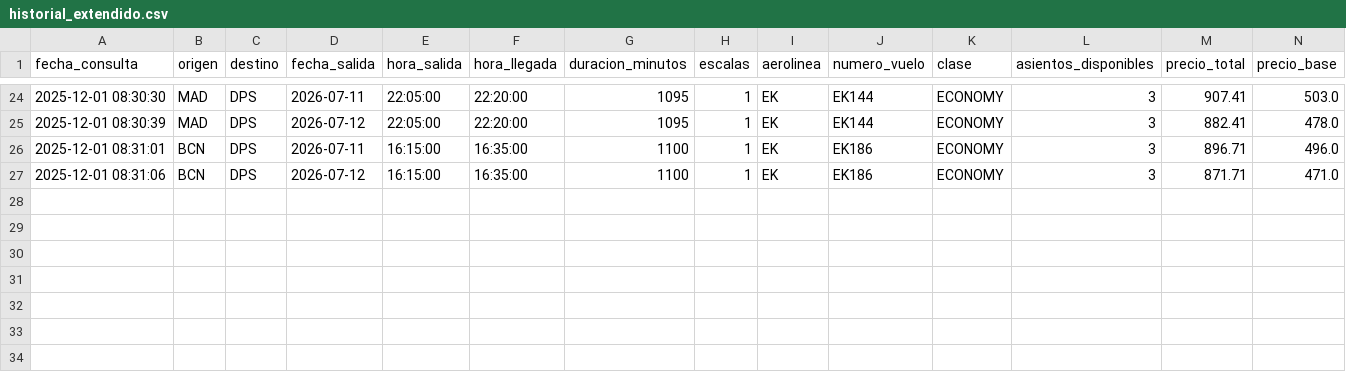
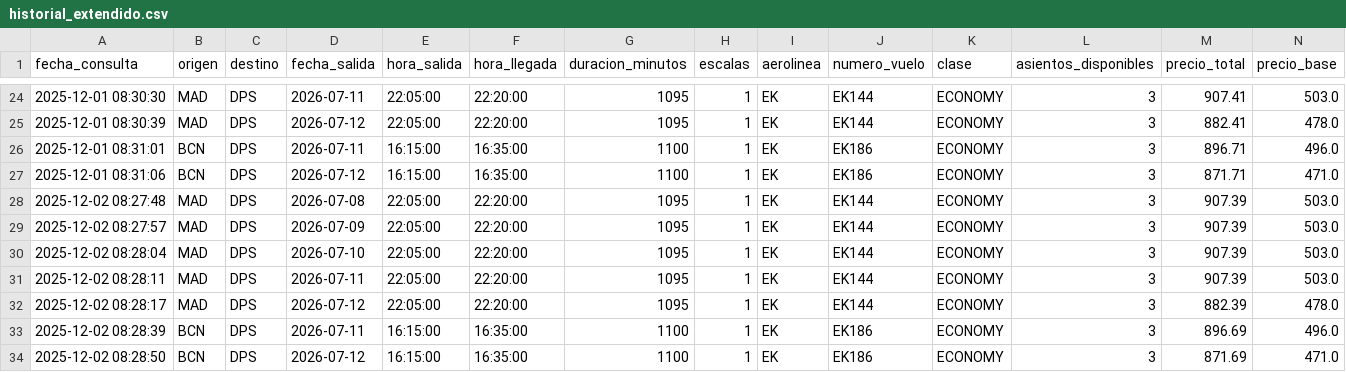
Before and after one commit to gustavintavo8/bot-vuelos-bali, a CSV file: historial_extendido.csv, drawn as a sheet; only a part is shown, gaps mark what is left out; rows hold the shown columns only; the diff names each change by its address in the sheet, - before the commit and + after, or states it on an @@ line.

Commit message:
Actualizar datos extendidos

```diff
--- a/historial_extendido.csv
+++ b/historial_extendido.csv
+row 28: 2025-12-02 08:27:48 | MAD | DPS | 2026-07-08 | 22:05:00 | 22:20:00 | 1095 | 1 | EK | EK144 | ECONOMY | 3 | 907.39 | 503.0
+row 29: 2025-12-02 08:27:57 | MAD | DPS | 2026-07-09 | 22:05:00 | 22:20:00 | 1095 | 1 | EK | EK144 | ECONOMY | 3 | 907.39 | 503.0
+row 30: 2025-12-02 08:28:04 | MAD | DPS | 2026-07-10 | 22:05:00 | 22:20:00 | 1095 | 1 | EK | EK144 | ECONOMY | 3 | 907.39 | 503.0
+row 31: 2025-12-02 08:28:11 | MAD | DPS | 2026-07-11 | 22:05:00 | 22:20:00 | 1095 | 1 | EK | EK144 | ECONOMY | 3 | 907.39 | 503.0
+row 32: 2025-12-02 08:28:17 | MAD | DPS | 2026-07-12 | 22:05:00 | 22:20:00 | 1095 | 1 | EK | EK144 | ECONOMY | 3 | 882.39 | 478.0
+row 33: 2025-12-02 08:28:39 | BCN | DPS | 2026-07-11 | 16:15:00 | 16:35:00 | 1100 | 1 | EK | EK186 | ECONOMY | 3 | 896.69 | 496.0
+row 34: 2025-12-02 08:28:50 | BCN | DPS | 2026-07-12 | 16:15:00 | 16:35:00 | 1100 | 1 | EK | EK186 | ECONOMY | 3 | 871.69 | 471.0
```
